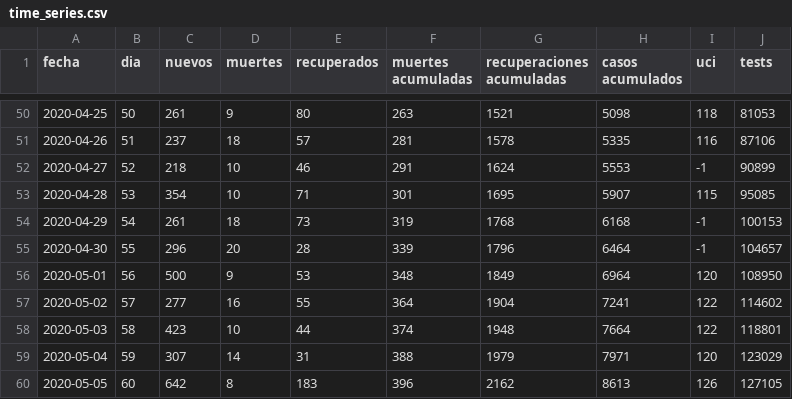
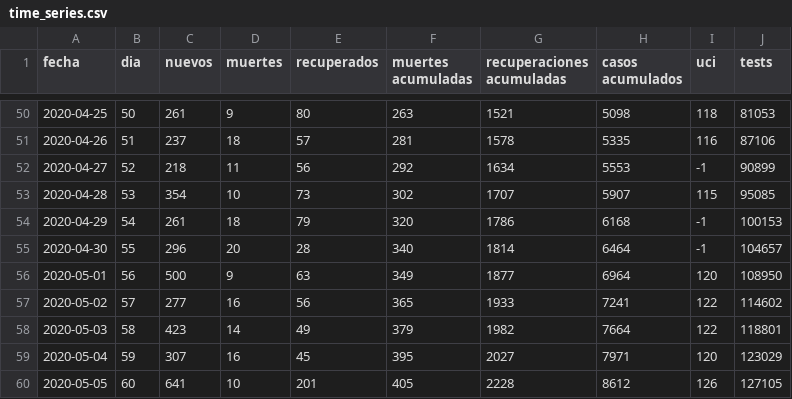
Before and after one commit to dfuribez/COVID-19-Colombia, a CSV file: time_series.csv, drawn as a sheet; only a part is shown, gaps mark what is left out; the diff covers the shown part only.

Commit message:
Actualizado 08/05/2020 - 10051 casos

```diff
--- a/time_series.csv
+++ b/time_series.csv
@@ -51,10 +51,10 @@ fecha,dia,nuevos,muertes,recuperados,muertes acumuladas,recuperaciones acumulada
 2020-04-26,51,237,18,57,281,1578,5335,116,87106
-2020-04-27,52,218,10,46,291,1624,5553,-1,90899
-2020-04-28,53,354,10,71,301,1695,5907,115,95085
-2020-04-29,54,261,18,73,319,1768,6168,-1,100153
-2020-04-30,55,296,20,28,339,1796,6464,-1,104657
-2020-05-01,56,500,9,53,348,1849,6964,120,108950
-2020-05-02,57,277,16,55,364,1904,7241,122,114602
-2020-05-03,58,423,10,44,374,1948,7664,122,118801
-2020-05-04,59,307,14,31,388,1979,7971,120,123029
-2020-05-05,60,642,8,183,396,2162,8613,126,127105
+2020-04-27,52,218,11,56,292,1634,5553,-1,90899
+2020-04-28,53,354,10,73,302,1707,5907,115,95085
+2020-04-29,54,261,18,79,320,1786,6168,-1,100153
+2020-04-30,55,296,20,28,340,1814,6464,-1,104657
+2020-05-01,56,500,9,63,349,1877,6964,120,108950
+2020-05-02,57,277,16,56,365,1933,7241,122,114602
+2020-05-03,58,423,14,49,379,1982,7664,122,118801
+2020-05-04,59,307,16,45,395,2027,7971,120,123029
+2020-05-05,60,641,10,201,405,2228,8612,126,127105
```
Also changed, not shown: 1 added row and 8 edited cells elsewhere in this file, 2 other files.
